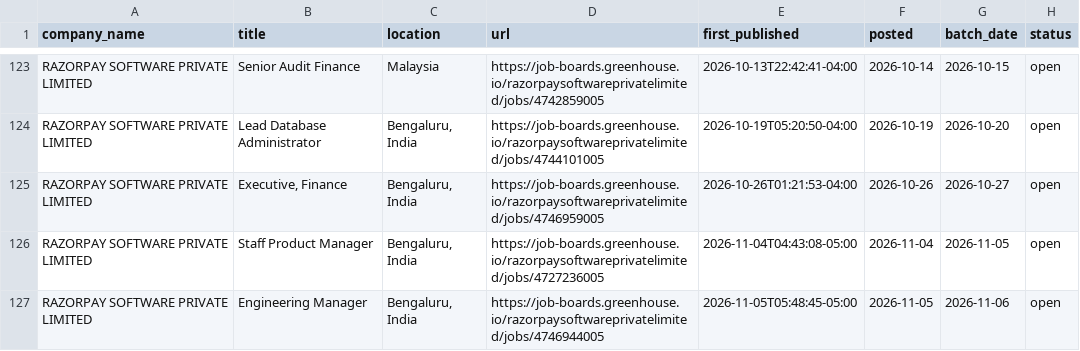
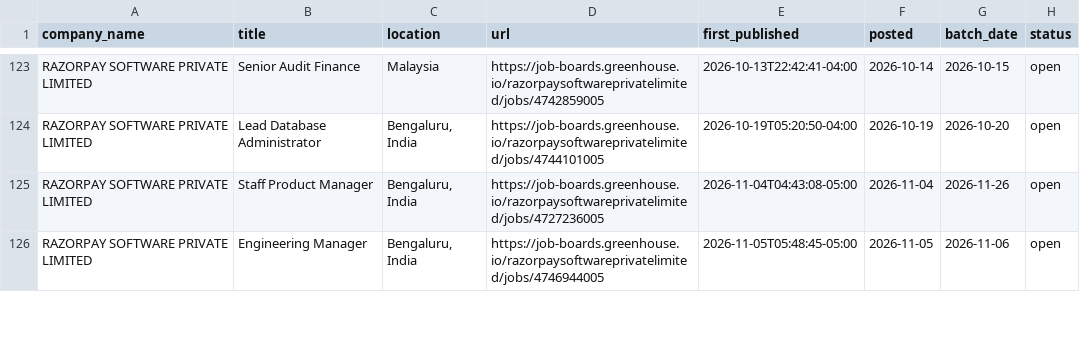
Before and after one commit to itsabhinavism/job-vault-datavault, a CSV file: export/current_jobs.csv, drawn as a sheet; only a part is shown, gaps mark what is left out; the diff covers the shown part only.

```diff
--- a/export/current_jobs.csv
+++ b/export/current_jobs.csv
@@ -124,4 +124,3 @@ RAZORPAY SOFTWARE PRIVATE LIMITED,Senior Audit Finance,Malaysia,https://job-boar
 RAZORPAY SOFTWARE PRIVATE LIMITED,Lead Database Administrator,"Bengaluru, India",https://job-boards.greenhouse.io/razorpaysoftwareprivatelimited/jobs/4744101005,2026-10-19T05:20:50-04:00,2026-10-19,2026-10-20,open
-RAZORPAY SOFTWARE PRIVATE LIMITED,"Executive, Finance","Bengaluru, India",https://job-boards.greenhouse.io/razorpaysoftwareprivatelimited/jobs/4746959005,2026-10-26T01:21:53-04:00,2026-10-26,2026-10-27,open
-RAZORPAY SOFTWARE PRIVATE LIMITED,Staff Product Manager,"Bengaluru, India",https://job-boards.greenhouse.io/razorpaysoftwareprivatelimited/jobs/4727236005,2026-11-04T04:43:08-05:00,2026-11-04,2026-11-05,open
+RAZORPAY SOFTWARE PRIVATE LIMITED,Staff Product Manager,"Bengaluru, India",https://job-boards.greenhouse.io/razorpaysoftwareprivatelimited/jobs/4727236005,2026-11-04T04:43:08-05:00,2026-11-04,2026-11-26,open
 RAZORPAY SOFTWARE PRIVATE LIMITED,Engineering Manager,"Bengaluru, India",https://job-boards.greenhouse.io/razorpaysoftwareprivatelimited/jobs/4746944005,2026-11-05T05:48:45-05:00,2026-11-05,2026-11-06,open
```
Also changed, not shown: 8 added rows, 2 removed rows and 6 edited cells elsewhere in this file, export/changes.csv, export/job_history.csv, 4 other files.
